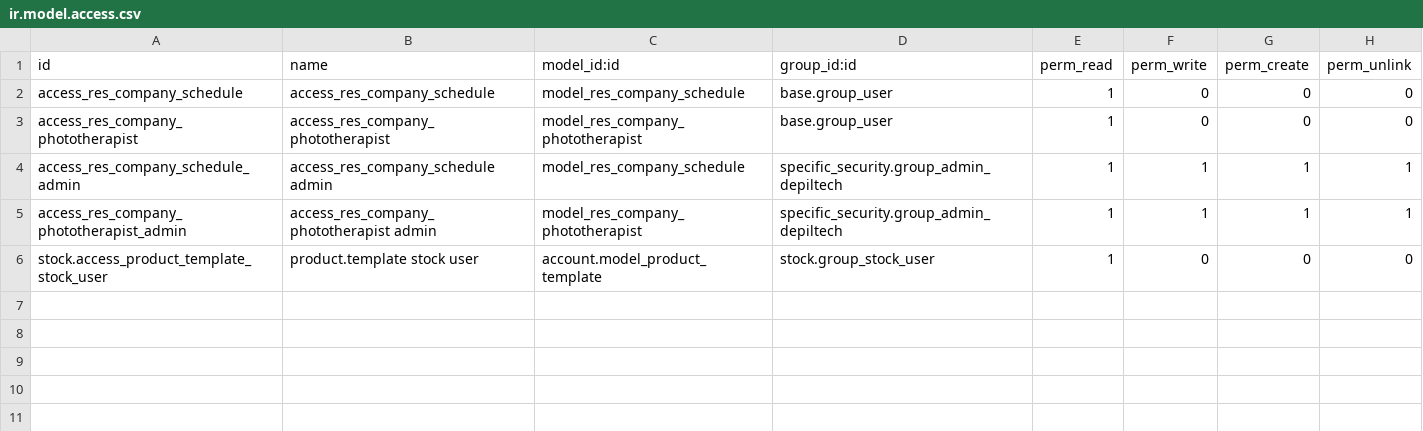
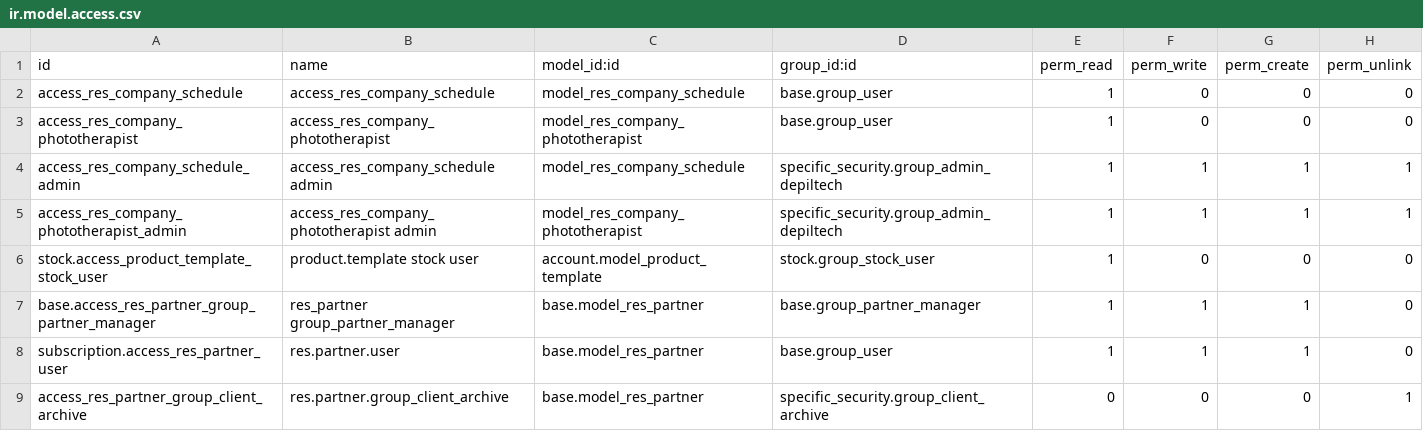
Before and after one commit to yankinmax/web, a CSV file: odoo/local-src/specific_base/security/ir.model.access.csv, drawn as a sheet.

Commit message:
DT-55: Fix unlink rights on res partner (Client archivage group)

```diff
--- a/odoo/local-src/specific_base/security/ir.model.access.csv
+++ b/odoo/local-src/specific_base/security/ir.model.access.csv
@@ -6 +6,4 @@ access_res_company_phototherapist_admin,access_res_company_phototherapist admin,
 stock.access_product_template_stock_user,product.template stock user,account.model_product_template,stock.group_stock_user,1,0,0,0
+base.access_res_partner_group_partner_manager,res_partner group_partner_manager,base.model_res_partner,base.group_partner_manager,1,1,1,0
+subscription.access_res_partner_user,res.partner.user,base.model_res_partner,base.group_user,1,1,1,0
+access_res_partner_group_client_archive,res.partner.group_client_archive,base.model_res_partner,specific_security.group_client_archive,0,0,0,1
```
Also changed, not shown: 6 other files.
